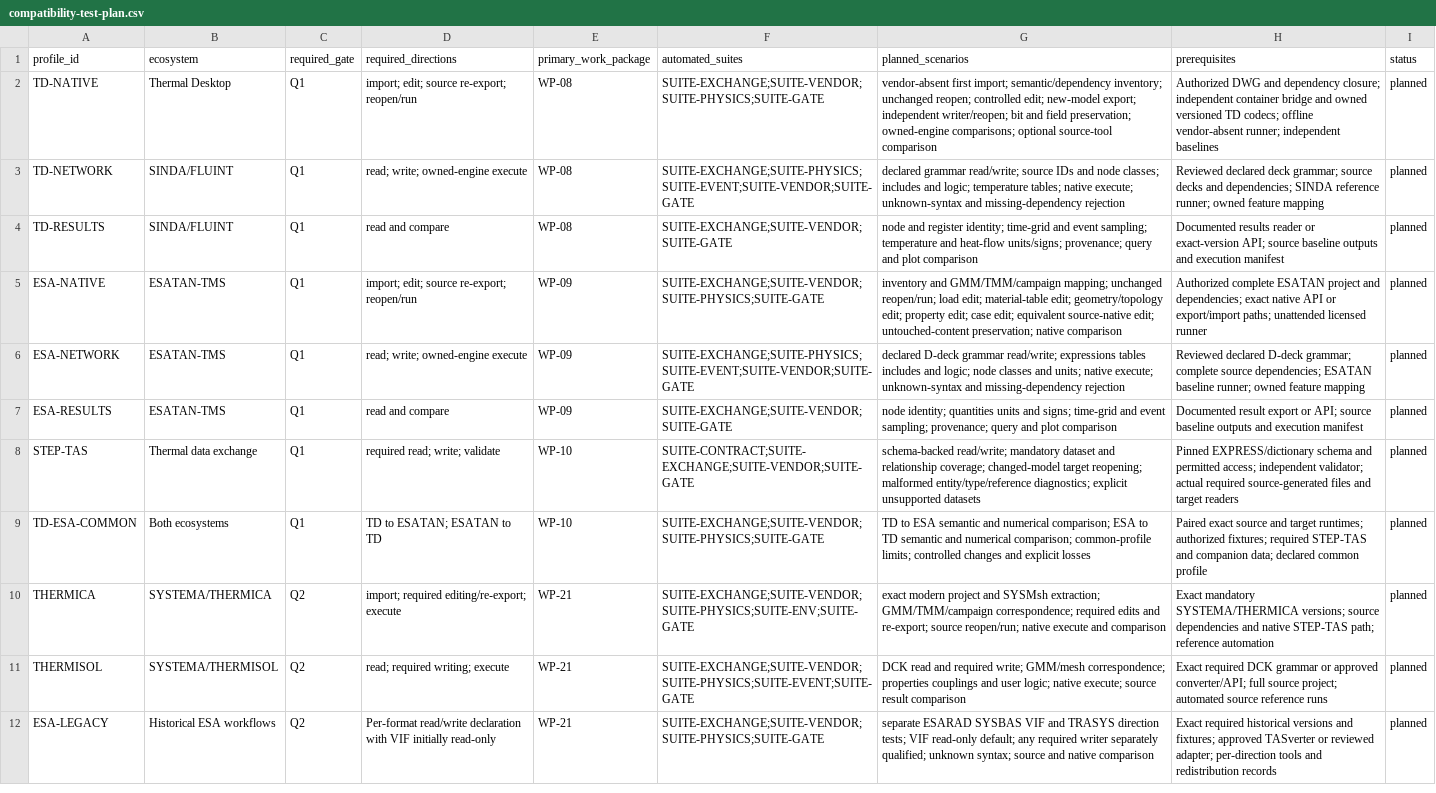
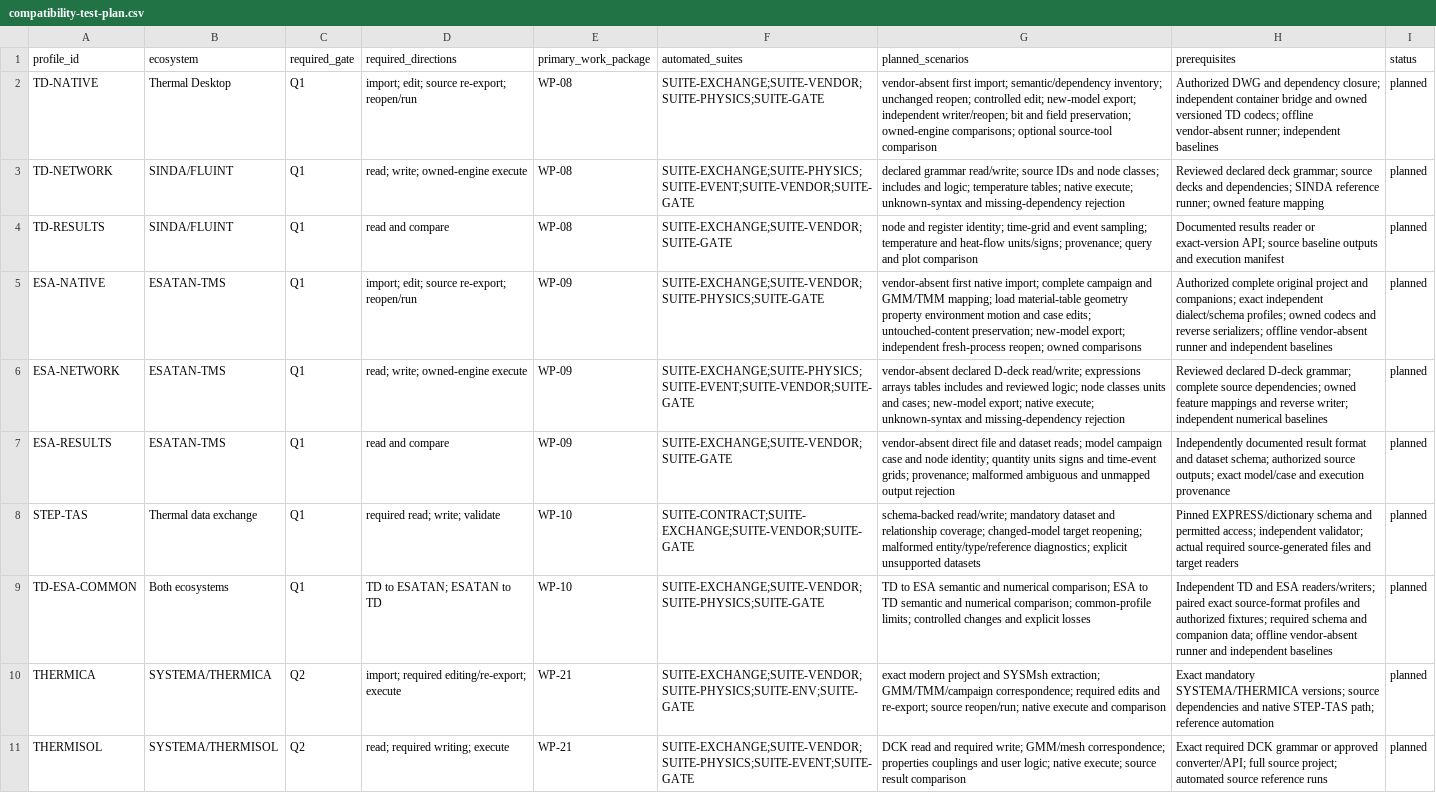
Before and after one commit to Bored-Anarchist/freecad-space-thermal, a CSV file: plans/compatibility-test-plan.csv, drawn as a sheet; only a part is shown; the shorter side is filled out with more unchanged rows.

```diff
--- a/plans/compatibility-test-plan.csv
+++ b/plans/compatibility-test-plan.csv
@@ -4,7 +4,7 @@ TD-NETWORK,SINDA/FLUINT,Q1,read; write; owned-engine execute,WP-08,SUITE-EXCHANG
 TD-RESULTS,SINDA/FLUINT,Q1,read and compare,WP-08,SUITE-EXCHANGE;SUITE-VENDOR;SUITE-GATE,node and register identity; time-grid and event sampling; temperature and heat-flow units/signs; provenance; query and plot comparison,Documented results reader or exact-version API; source baseline outputs and execution manifest,planned
-ESA-NATIVE,ESATAN-TMS,Q1,import; edit; source re-export; reopen/run,WP-09,SUITE-EXCHANGE;SUITE-VENDOR;SUITE-PHYSICS;SUITE-GATE,inventory and GMM/TMM/campaign mapping; unchanged reopen/run; load edit; material-table edit; geometry/topology edit; property edit; case edit; equivalent source-native edit; untouched-content preservation; native comparison,Authorized complete ESATAN project and dependencies; exact native API or export/import paths; unattended licensed runner,planned
-ESA-NETWORK,ESATAN-TMS,Q1,read; write; owned-engine execute,WP-09,SUITE-EXCHANGE;SUITE-PHYSICS;SUITE-EVENT;SUITE-VENDOR;SUITE-GATE,declared D-deck grammar read/write; expressions tables includes and logic; node classes and units; native execute; unknown-syntax and missing-dependency rejection,Reviewed declared D-deck grammar; complete source dependencies; ESATAN baseline runner; owned feature mapping,planned
-ESA-RESULTS,ESATAN-TMS,Q1,read and compare,WP-09,SUITE-EXCHANGE;SUITE-VENDOR;SUITE-GATE,node identity; quantities units and signs; time-grid and event sampling; provenance; query and plot comparison,Documented result export or API; source baseline outputs and execution manifest,planned
+ESA-NATIVE,ESATAN-TMS,Q1,import; edit; source re-export; reopen/run,WP-09,SUITE-EXCHANGE;SUITE-VENDOR;SUITE-PHYSICS;SUITE-GATE,vendor-absent first native import; complete campaign and GMM/TMM mapping; load material-table geometry property environment motion and case edits; untouched-content preservation; new-model export; independent fresh-process reopen; owned comparisons,Authorized complete original project and companions; exact independent dialect/schema profiles; owned codecs and reverse serializers; offline vendor-absent runner and independent baselines,planned
+ESA-NETWORK,ESATAN-TMS,Q1,read; write; owned-engine execute,WP-09,SUITE-EXCHANGE;SUITE-PHYSICS;SUITE-EVENT;SUITE-VENDOR;SUITE-GATE,vendor-absent declared D-deck read/write; expressions arrays tables includes and reviewed logic; node classes units and cases; new-model export; native execute; unknown-syntax and missing-dependency rejection,Reviewed declared D-deck grammar; complete source dependencies; owned feature mappings and reverse writer; independent numerical baselines,planned
+ESA-RESULTS,ESATAN-TMS,Q1,read and compare,WP-09,SUITE-EXCHANGE;SUITE-VENDOR;SUITE-GATE,vendor-absent direct file and dataset reads; model campaign case and node identity; quantity units signs and time-event grids; provenance; malformed ambiguous and unmapped output rejection,Independently documented result format and dataset schema; authorized source outputs; exact model/case and execution provenance,planned
 STEP-TAS,Thermal data exchange,Q1,required read; write; validate,WP-10,SUITE-CONTRACT;SUITE-EXCHANGE;SUITE-VENDOR;SUITE-GATE,schema-backed read/write; mandatory dataset and relationship coverage; changed-model target reopening; malformed entity/type/reference diagnostics; explicit unsupported datasets,Pinned EXPRESS/dictionary schema and permitted access; independent validator; actual required source-generated files and target readers,planned
-TD-ESA-COMMON,Both ecosystems,Q1,TD to ESATAN; ESATAN to TD,WP-10,SUITE-EXCHANGE;SUITE-VENDOR;SUITE-PHYSICS;SUITE-GATE,TD to ESA semantic and numerical comparison; ESA to TD semantic and numerical comparison; common-profile limits; controlled changes and explicit losses,Paired exact source and target runtimes; authorized fixtures; required STEP-TAS and companion data; declared common profile,planned
+TD-ESA-COMMON,Both ecosystems,Q1,TD to ESATAN; ESATAN to TD,WP-10,SUITE-EXCHANGE;SUITE-VENDOR;SUITE-PHYSICS;SUITE-GATE,TD to ESA semantic and numerical comparison; ESA to TD semantic and numerical comparison; common-profile limits; controlled changes and explicit losses,Independent TD and ESA readers/writers; paired exact source-format profiles and authorized fixtures; required schema and companion data; offline vendor-absent runner and independent baselines,planned
 THERMICA,SYSTEMA/THERMICA,Q2,import; required editing/re-export; execute,WP-21,SUITE-EXCHANGE;SUITE-VENDOR;SUITE-PHYSICS;SUITE-ENV;SUITE-GATE,exact modern project and SYSMsh extraction; GMM/TMM/campaign correspondence; required edits and re-export; source reopen/run; native execute and comparison,Exact mandatory SYSTEMA/THERMICA versions; source dependencies and native STEP-TAS path; reference automation,planned
```
Also changed, not shown: plans/automated-test-requirements.csv, plans/requirement-traceability.csv, 42 other files.
